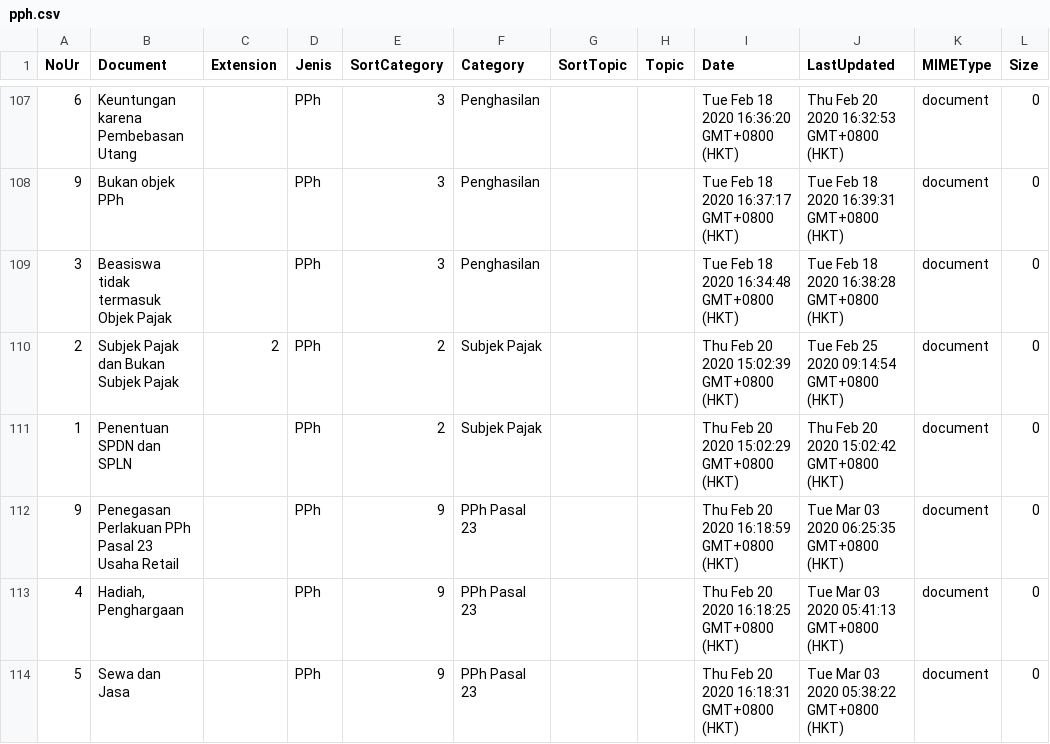
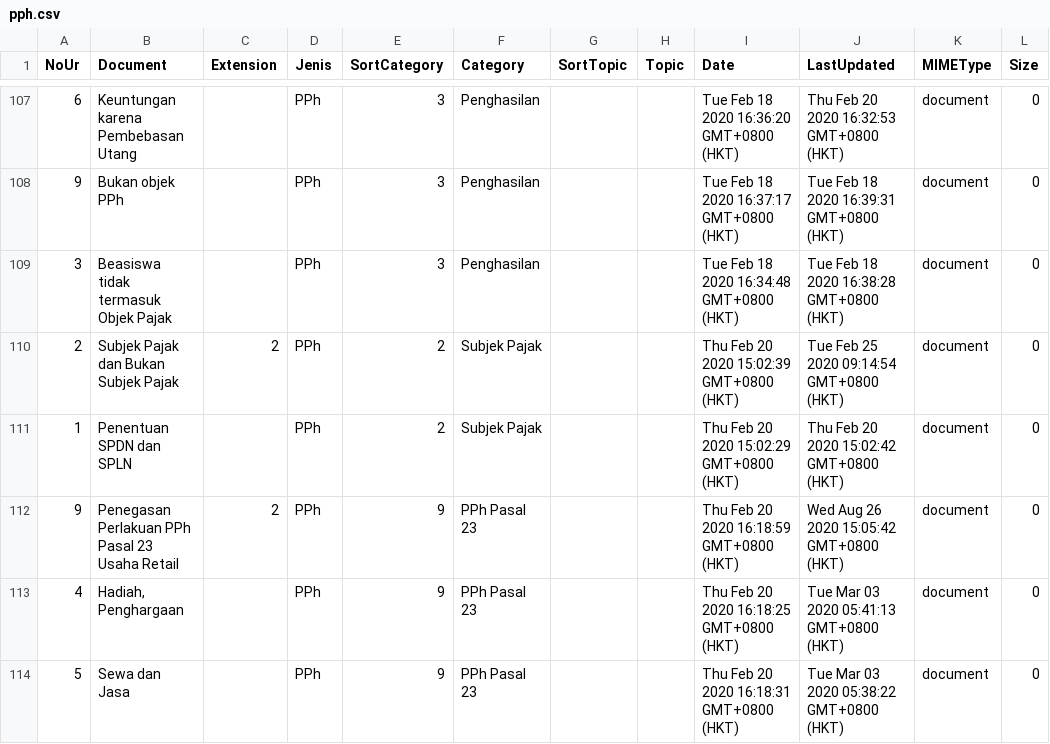
Before and after one commit to kelaspajak/kelaspajak.github.io, a CSV file: _data/pph.csv, drawn as a sheet; only a part is shown, gaps mark what is left out; the diff covers the shown part only; the diff names each change by its address in the sheet, - before the commit and + after, or states it on an @@ line.

```diff
--- a/_data/pph.csv
+++ b/_data/pph.csv
-C112 (Extension): (empty)
+C112 (Extension): 2
-J112 (LastUpdated): Tue Mar 03 2020 06:25:35 GMT+0800 (HKT)
+J112 (LastUpdated): Wed Aug 26 2020 15:05:42 GMT+0800 (HKT)
```
Also changed, not shown: 4 added rows and 4 removed rows elsewhere in this file.
